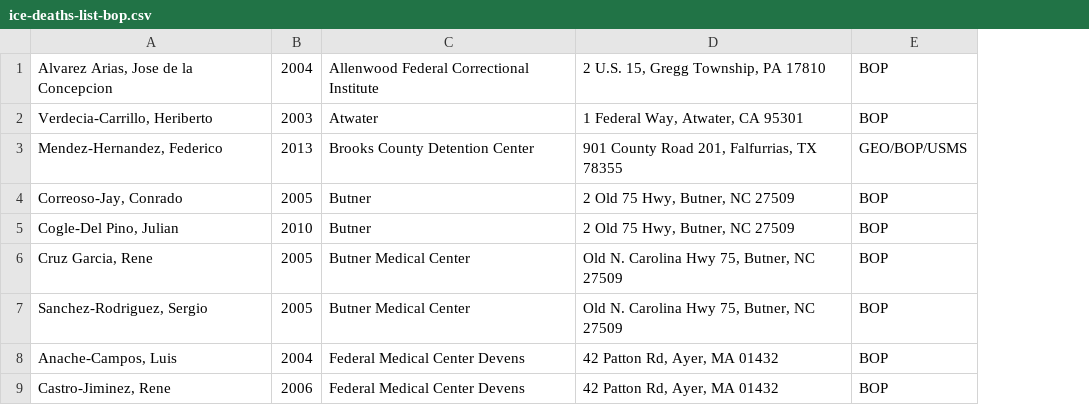
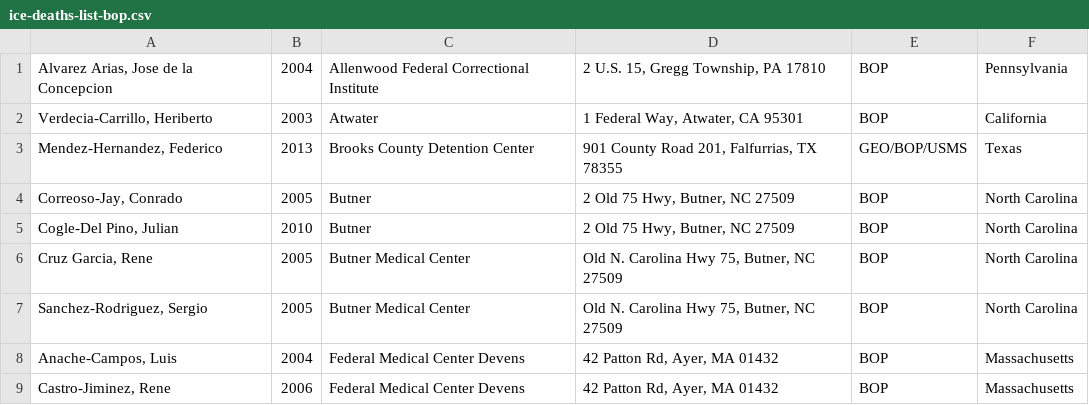
Before and after one commit to detentionwatchnetwork/deathbydetention, a CSV file: data/ice-deaths-list-bop.csv, drawn as a sheet; only a part is shown; the diff names each change by its address in the sheet, - before the commit and + after, or states it on an @@ line.

Commit message:
Add states column to ice deaths bop

```diff
--- a/data/ice-deaths-list-bop.csv
+++ b/data/ice-deaths-list-bop.csv
+column F, rows 1-9: Pennsylvania | California | Texas | North Carolina | North Carolina | North Carolina | North Carolina | Massachusetts | Massachusetts
```
